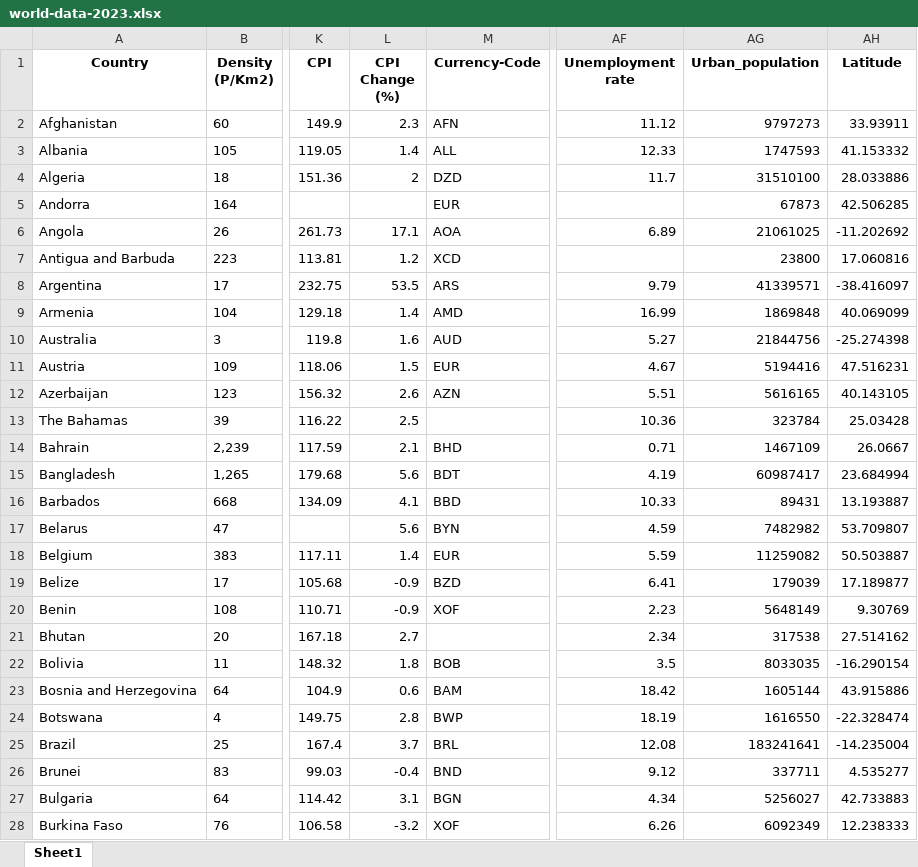
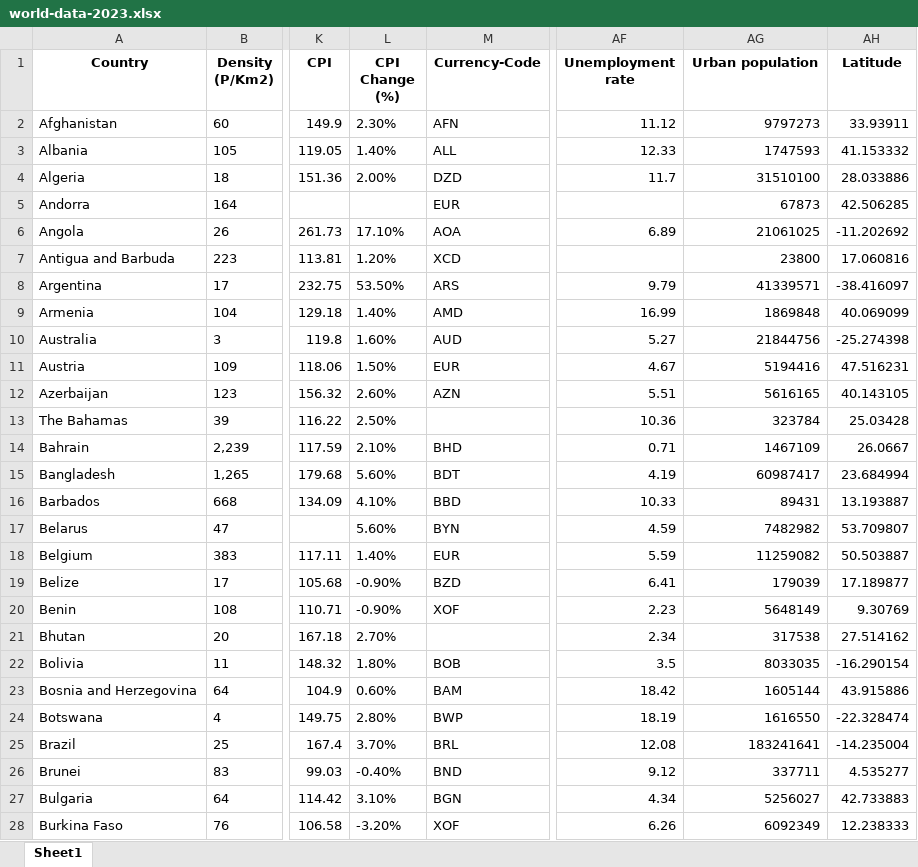
Before and after one commit to caioedu1/WorldAnalysis, an Excel workbook: world-data-2023.xlsx, sheet Sheet1, drawn as a sheet; only a part is shown, gaps mark what is left out; values as stored, in another font and other column widths than the file's, no borders; the diff covers the shown part only; the diff names each change by its address in the sheet, - before the commit and + after, or states it on an @@ line.

```diff
--- a/world-data-2023.xlsx (sheet Sheet1)
+++ b/world-data-2023.xlsx (sheet Sheet1)
-AG1: Urban_population
+AG1: Urban population
-L2 (CPI Change (%)): 2.3
+L2 (CPI Change (%)): 2.30%
-L3 (CPI Change (%)): 1.4
+L3 (CPI Change (%)): 1.40%
-L4 (CPI Change (%)): 2
+L4 (CPI Change (%)): 2.00%
-L6 (CPI Change (%)): 17.1
+L6 (CPI Change (%)): 17.10%
-L7 (CPI Change (%)): 1.2
+L7 (CPI Change (%)): 1.20%
-L8 (CPI Change (%)): 53.5
+L8 (CPI Change (%)): 53.50%
-L9 (CPI Change (%)): 1.4
+L9 (CPI Change (%)): 1.40%
-L10 (CPI Change (%)): 1.6
+L10 (CPI Change (%)): 1.60%
-L11 (CPI Change (%)): 1.5
+L11 (CPI Change (%)): 1.50%
-L12 (CPI Change (%)): 2.6
+L12 (CPI Change (%)): 2.60%
-L13 (CPI Change (%)): 2.5
+L13 (CPI Change (%)): 2.50%
-L14 (CPI Change (%)): 2.1
+L14 (CPI Change (%)): 2.10%
-L15 (CPI Change (%)): 5.6
+L15 (CPI Change (%)): 5.60%
-L16 (CPI Change (%)): 4.1
+L16 (CPI Change (%)): 4.10%
-L17 (CPI Change (%)): 5.6
+L17 (CPI Change (%)): 5.60%
-L18 (CPI Change (%)): 1.4
+L18 (CPI Change (%)): 1.40%
-L19:L20 (CPI Change (%)): -0.9
+L19:L20 (CPI Change (%)): -0.90%
-L21 (CPI Change (%)): 2.7
+L21 (CPI Change (%)): 2.70%
-L22 (CPI Change (%)): 1.8
+L22 (CPI Change (%)): 1.80%
-L23 (CPI Change (%)): 0.6
+L23 (CPI Change (%)): 0.60%
-L24 (CPI Change (%)): 2.8
+L24 (CPI Change (%)): 2.80%
-L25 (CPI Change (%)): 3.7
+L25 (CPI Change (%)): 3.70%
-L26 (CPI Change (%)): -0.4
+L26 (CPI Change (%)): -0.40%
-L27 (CPI Change (%)): 3.1
+L27 (CPI Change (%)): 3.10%
-L28 (CPI Change (%)): -3.2
+L28 (CPI Change (%)): -3.20%
```
Also changed, not shown: 152 edited cells elsewhere in this sheet, 12 other files.
